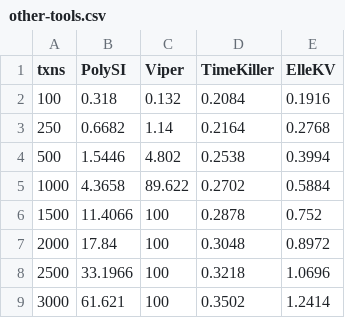
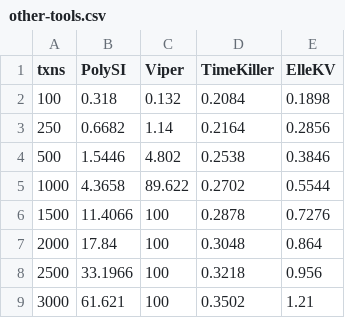
Before and after one commit to hengxin/tikz-pgfplots-projects, a CSV file: examples/paper-timekiller/experiments/data/other-tools.csv, drawn as a sheet.

Commit message:
TimeKiller update elle data

```diff
--- a/examples/paper-timekiller/experiments/data/other-tools.csv
+++ b/examples/paper-timekiller/experiments/data/other-tools.csv
@@ -1,9 +1,9 @@
 txns,PolySI,Viper,TimeKiller,ElleKV
-100,0.318,0.132,0.2084,0.1916
-250,0.6682,1.14,0.2164,0.2768
-500,1.5446,4.802,0.2538,0.3994
-1000,4.3658,89.622,0.2702,0.5884
-1500,11.4066,100,0.2878,0.752
-2000,17.84,100,0.3048,0.8972
-2500,33.1966,100,0.3218,1.0696
-3000,61.621,100,0.3502,1.2414
+100,0.318,0.132,0.2084,0.1898
+250,0.6682,1.14,0.2164,0.2856
+500,1.5446,4.802,0.2538,0.3846
+1000,4.3658,89.622,0.2702,0.5544
+1500,11.4066,100,0.2878,0.7276
+2000,17.84,100,0.3048,0.864
+2500,33.1966,100,0.3218,0.956
+3000,61.621,100,0.3502,1.21
```
Also changed, not shown: 3 other files.
